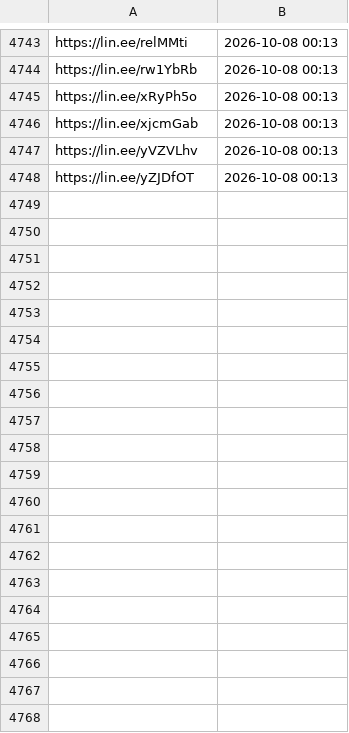
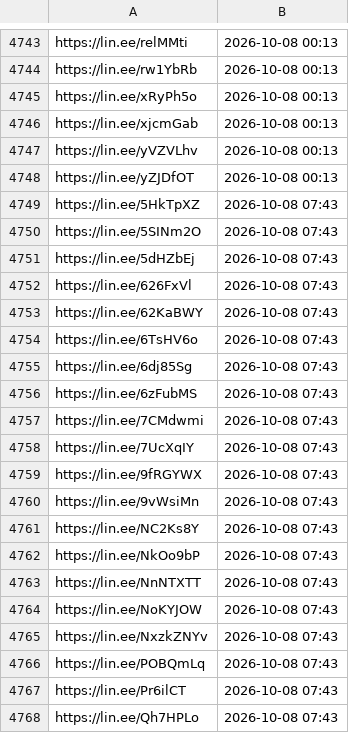
Before and after one commit to wowack7/beybuilder, a TSV file: data/draw/item_seen.tsv, drawn as a sheet; only a part is shown, gaps mark what is left out; the diff covers the shown part only; the diff names each change by its address in the sheet, - before the commit and + after, or states it on an @@ line.

```diff
--- a/data/draw/item_seen.tsv
+++ b/data/draw/item_seen.tsv
+row 4749: https://lin.ee/5HkTpXZ | 2026-10-08 07:43
+row 4750: https://lin.ee/5SINm2O | 2026-10-08 07:43
+row 4751: https://lin.ee/5dHZbEj | 2026-10-08 07:43
+row 4752: https://lin.ee/626FxVl | 2026-10-08 07:43
+row 4753: https://lin.ee/62KaBWY | 2026-10-08 07:43
+row 4754: https://lin.ee/6TsHV6o | 2026-10-08 07:43
+row 4755: https://lin.ee/6dj85Sg | 2026-10-08 07:43
+row 4756: https://lin.ee/6zFubMS | 2026-10-08 07:43
+row 4757: https://lin.ee/7CMdwmi | 2026-10-08 07:43
+row 4758: https://lin.ee/7UcXqIY | 2026-10-08 07:43
+row 4759: https://lin.ee/9fRGYWX | 2026-10-08 07:43
+row 4760: https://lin.ee/9vWsiMn | 2026-10-08 07:43
+row 4761: https://lin.ee/NC2Ks8Y | 2026-10-08 07:43
+row 4762: https://lin.ee/NkOo9bP | 2026-10-08 07:43
+row 4763: https://lin.ee/NnNTXTT | 2026-10-08 07:43
+row 4764: https://lin.ee/NoKYJOW | 2026-10-08 07:43
+row 4765: https://lin.ee/NxzkZNYv | 2026-10-08 07:43
+row 4766: https://lin.ee/POBQmLq | 2026-10-08 07:43
+row 4767: https://lin.ee/Pr6ilCT | 2026-10-08 07:43
+row 4768: https://lin.ee/Qh7HPLo | 2026-10-08 07:43
```
Also changed, not shown: 31 added rows elsewhere in this file, data/draw/mapping.tsv, 3 other files.
